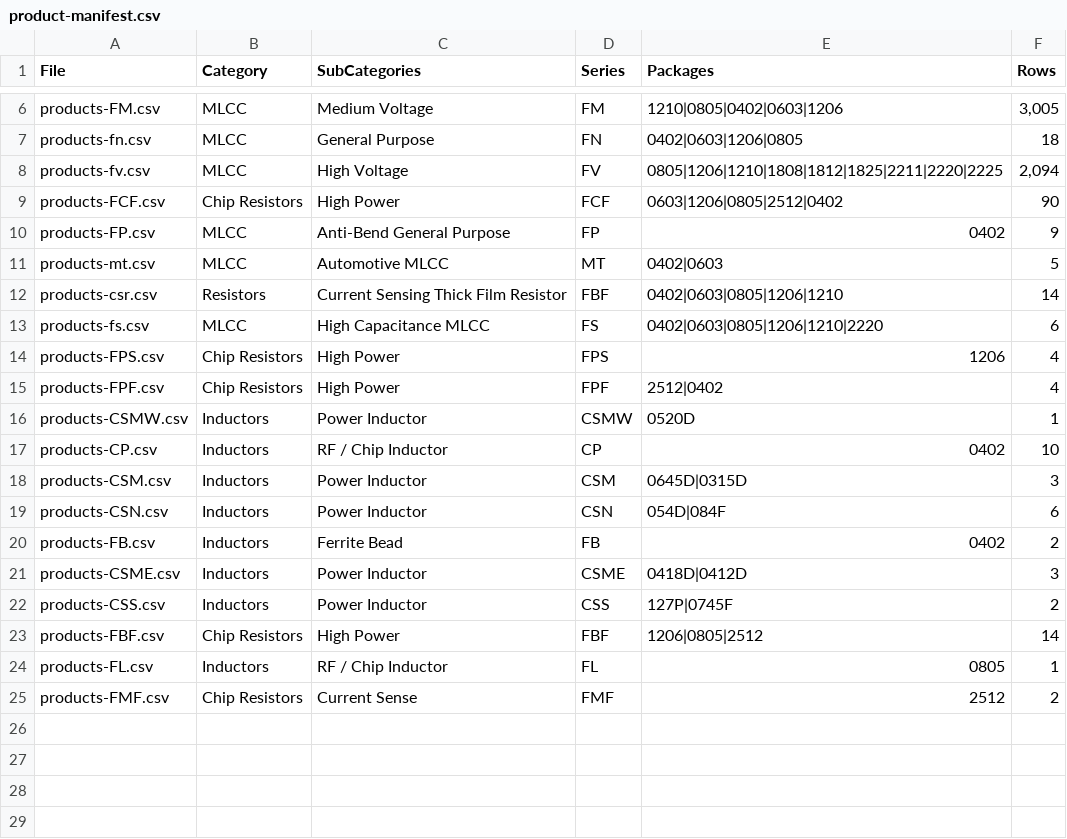
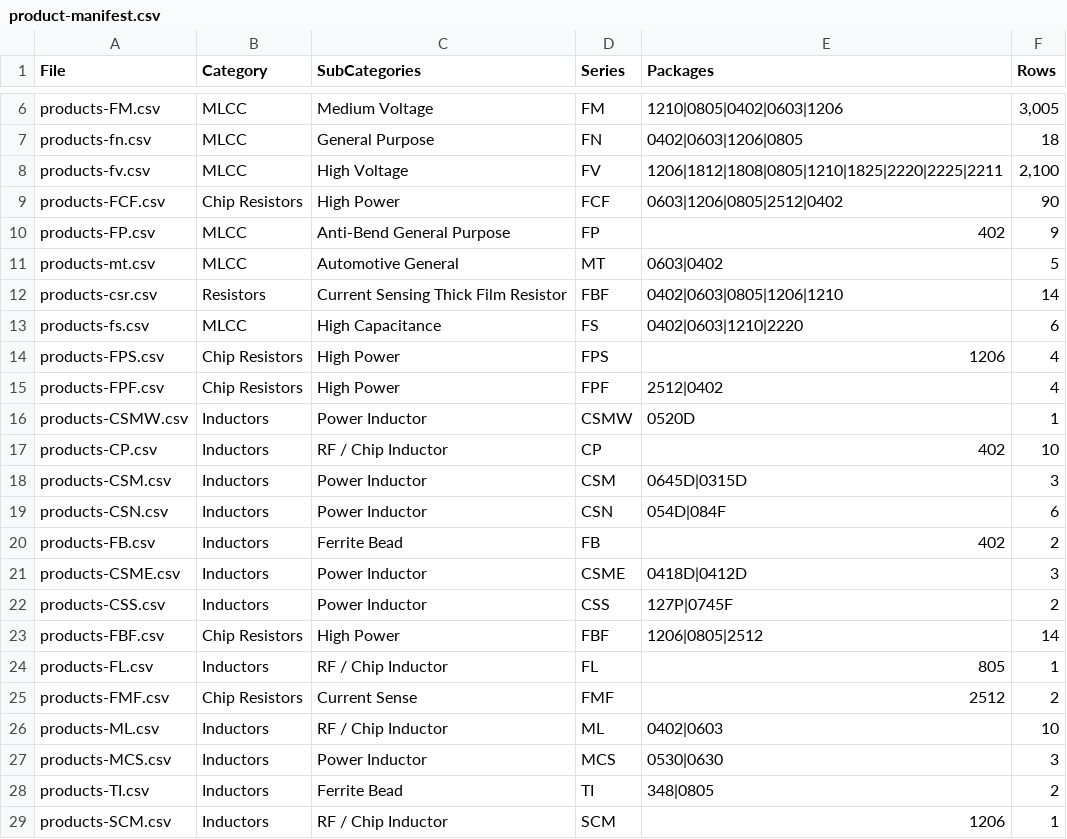
Before and after one commit to ceranix26/ceranix-homepage, a CSV file: data/product-manifest.csv, drawn as a sheet; only a part is shown, gaps mark what is left out.

```diff
--- a/data/product-manifest.csv
+++ b/data/product-manifest.csv
@@ -7,8 +7,8 @@ products-FM.csv,MLCC,Medium Voltage,FM,1210|0805|0402|0603|1206,"3,005"
 products-fn.csv,MLCC,General Purpose,FN,0402|0603|1206|0805,18
-products-fv.csv,MLCC,High Voltage,FV,0805|1206|1210|1808|1812|1825|2211|2220|2225,"2,094"
+products-fv.csv,MLCC,High Voltage,FV,1206|1812|1808|0805|1210|1825|2220|2225|2211,"2,100"
 products-FCF.csv,Chip Resistors,High Power,FCF,0603|1206|0805|2512|0402,90
-products-FP.csv,MLCC,Anti-Bend General Purpose,FP,0402,9
-products-mt.csv,MLCC,Automotive MLCC,MT,0402|0603,5
+products-FP.csv,MLCC,Anti-Bend General Purpose,FP,402,9
+products-mt.csv,MLCC,Automotive General,MT,0603|0402,5
 products-csr.csv,Resistors,Current Sensing Thick Film Resistor,FBF,0402|0603|0805|1206|1210,14
-products-fs.csv,MLCC,High Capacitance MLCC,FS,0402|0603|0805|1206|1210|2220,6
+products-fs.csv,MLCC,High Capacitance,FS,0402|0603|1210|2220,6
 products-FPS.csv,Chip Resistors,High Power,FPS,1206,4
@@ -16,6 +16,6 @@ products-FPF.csv,Chip Resistors,High Power,FPF,2512|0402,4
 products-CSMW.csv,Inductors,Power Inductor,CSMW,0520D,1
-products-CP.csv,Inductors,RF / Chip Inductor,CP,0402,10
+products-CP.csv,Inductors,RF / Chip Inductor,CP,402,10
 products-CSM.csv,Inductors,Power Inductor,CSM,0645D|0315D,3
 products-CSN.csv,Inductors,Power Inductor,CSN,054D|084F,6
-products-FB.csv,Inductors,Ferrite Bead,FB,0402,2
+products-FB.csv,Inductors,Ferrite Bead,FB,402,2
 products-CSME.csv,Inductors,Power Inductor,CSME,0418D|0412D,3
@@ -23,3 +23,7 @@ products-CSS.csv,Inductors,Power Inductor,CSS,127P|0745F,2
 products-FBF.csv,Chip Resistors,High Power,FBF,1206|0805|2512,14
-products-FL.csv,Inductors,RF / Chip Inductor,FL,0805,1
+products-FL.csv,Inductors,RF / Chip Inductor,FL,805,1
 products-FMF.csv,Chip Resistors,Current Sense,FMF,2512,2
+products-ML.csv,Inductors,RF / Chip Inductor,ML,0402|0603,10
+products-MCS.csv,Inductors,Power Inductor,MCS,0530|0630,3
+products-TI.csv,Inductors,Ferrite Bead,TI,348|0805,2
+products-SCM.csv,Inductors,RF / Chip Inductor,SCM,1206,1
```
Also changed, not shown: data/products-CP.csv, data/products-FBF.csv, 19 other files.
